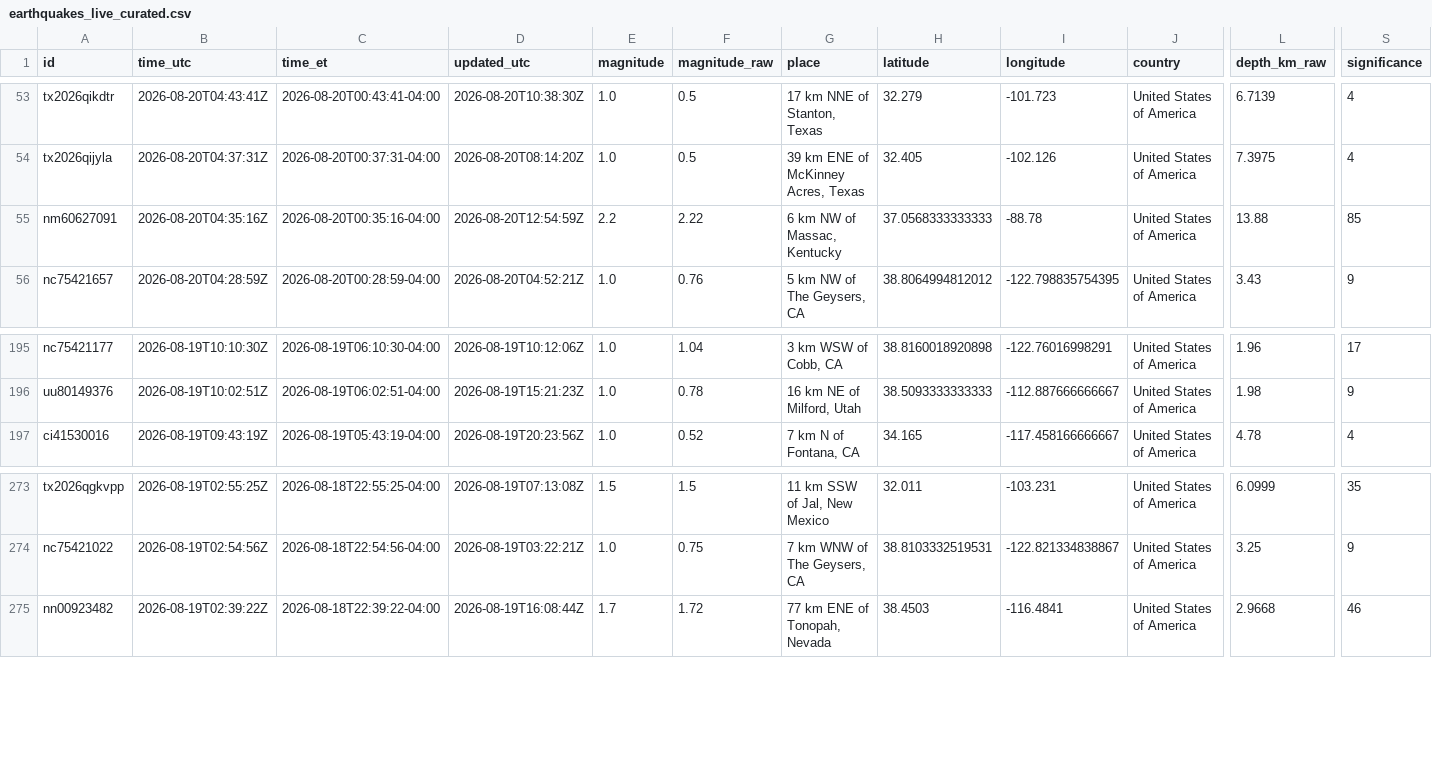
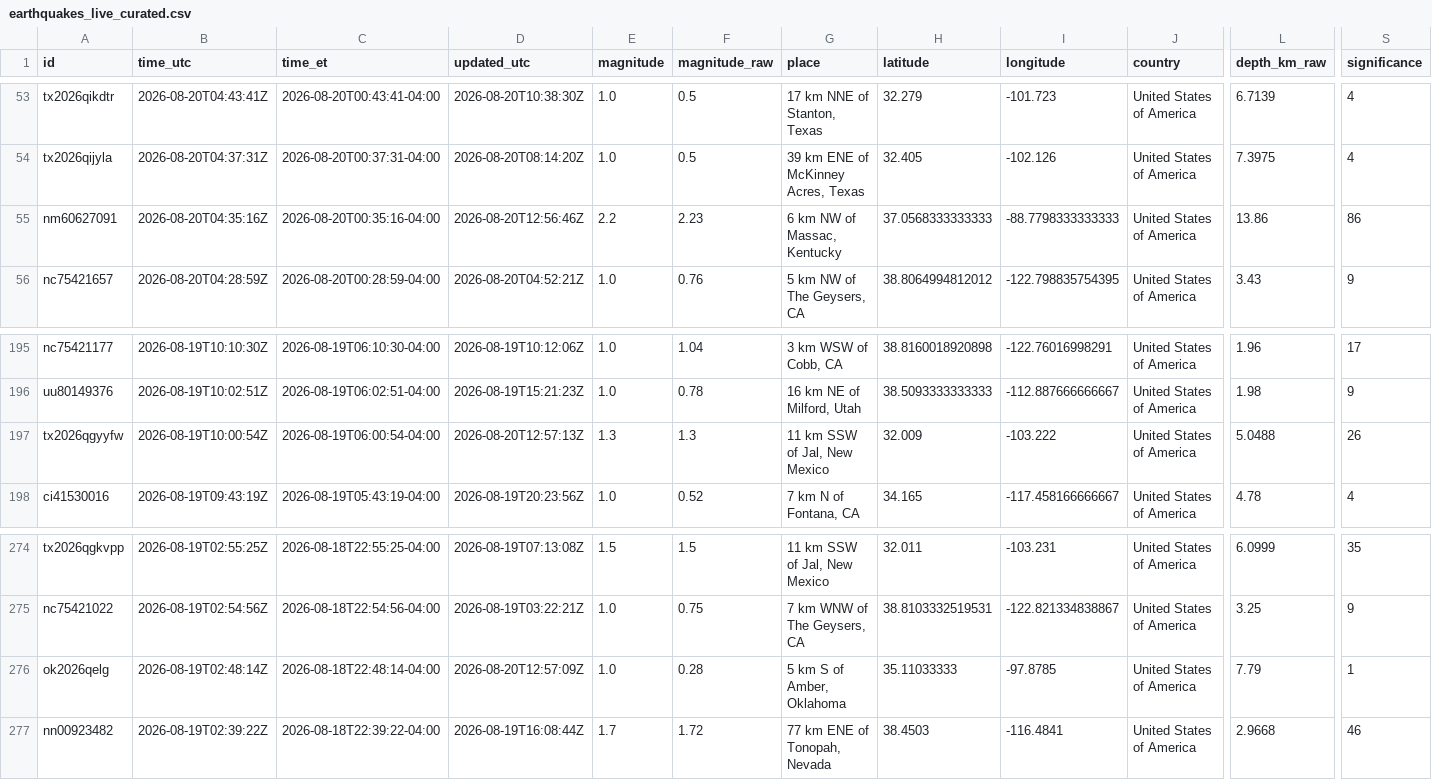
Before and after one commit to IFC-Chalaco/usgs-seismic-dashboard, a CSV file: docs/data/earthquakes_live_curated.csv, drawn as a sheet; only a part is shown, gaps mark what is left out; rows hold the shown columns only; the diff names each change by its address in the sheet, - before the commit and + after, or states it on an @@ line.

```diff
--- a/docs/data/earthquakes_live_curated.csv
+++ b/docs/data/earthquakes_live_curated.csv
-D55 (updated_utc): 2026-08-20T12:54:59Z
+D55 (updated_utc): 2026-08-20T12:56:46Z
-F55 (magnitude_raw): 2.22
+F55 (magnitude_raw): 2.23
-I55 (longitude): -88.78
+I55 (longitude): -88.7798333333333
-L55 (depth_km_raw): 13.88
+L55 (depth_km_raw): 13.86
-S55 (significance): 85
+S55 (significance): 86
+row 197: tx2026qgyyfw | 2026-08-19T10:00:54Z | 2026-08-19T06:00:54-04:00 | 2026-08-20T12:57:13Z | 1.3 | 1.3 | 11 km SSW of Jal, New Mexico | 32.009 | -103.222 | United States of America | 5.0488 | 26
+row 276: ok2026qelg | 2026-08-19T02:48:14Z | 2026-08-18T22:48:14-04:00 | 2026-08-20T12:57:09Z | 1.0 | 0.28 | 5 km S of Amber, Oklahoma | 35.11033333 | -97.8785 | United States of America | 7.79 | 1
```
Also changed, not shown: usgs_seismic_stream/exports/earthquakes_live_curated.csv, 6 other files.
